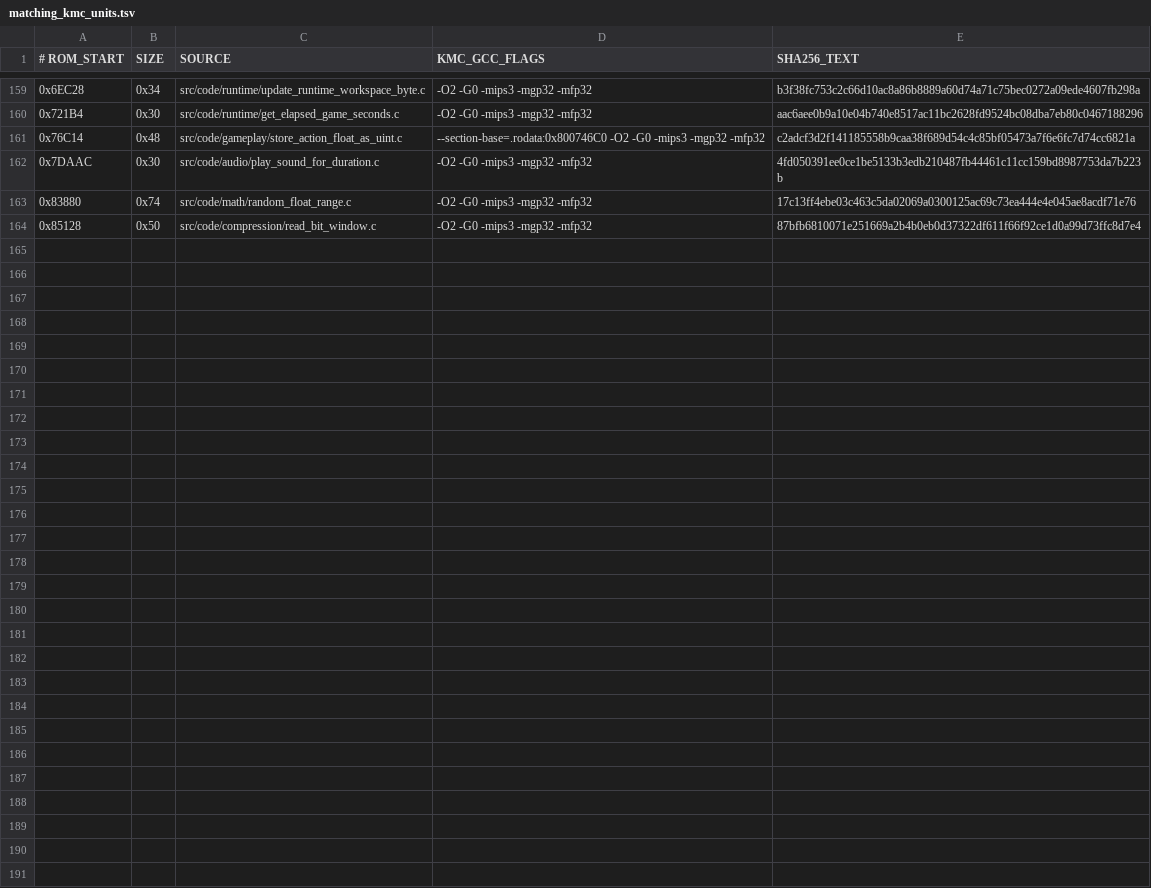
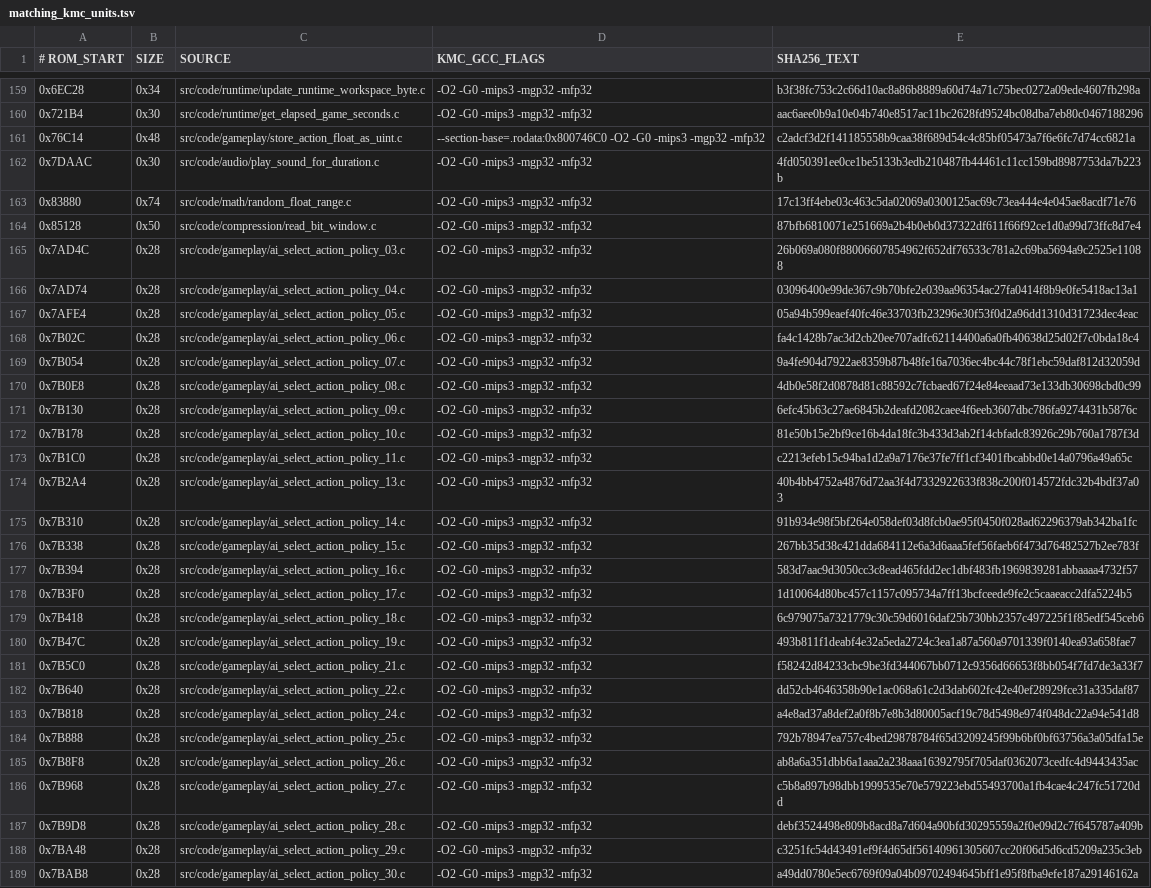
Before and after one commit to TheGh0stShip/BattleTanx, a TSV file: config/us/matching_kmc_units.tsv, drawn as a sheet; only a part is shown, gaps mark what is left out; the diff names each change by its address in the sheet, - before the commit and + after, or states it on an @@ line.

Commit message:
Recover weighted AI action policy selectors

```diff
--- a/config/us/matching_kmc_units.tsv
+++ b/config/us/matching_kmc_units.tsv
+row 165: 0x7AD4C | 0x28 | src/code/gameplay/ai_select_action_policy_03.c | -O2 -G0 -mips3 -mgp32 -mfp32 | 26b069a080f88006607854962f652df76533c781a2c69ba5694a9c2525e11088
+row 166: 0x7AD74 | 0x28 | src/code/gameplay/ai_select_action_policy_04.c | -O2 -G0 -mips3 -mgp32 -mfp32 | 03096400e99de367c9b70bfe2e039aa96354ac27fa0414f8b9e0fe5418ac13a1
+row 167: 0x7AFE4 | 0x28 | src/code/gameplay/ai_select_action_policy_05.c | -O2 -G0 -mips3 -mgp32 -mfp32 | 05a94b599eaef40fc46e33703fb23296e30f53f0d2a96dd1310d31723dec4eac
+row 168: 0x7B02C | 0x28 | src/code/gameplay/ai_select_action_policy_06.c | -O2 -G0 -mips3 -mgp32 -mfp32 | fa4c1428b7ac3d2cb20ee707adfc62114400a6a0fb40638d25d02f7c0bda18c4
+row 169: 0x7B054 | 0x28 | src/code/gameplay/ai_select_action_policy_07.c | -O2 -G0 -mips3 -mgp32 -mfp32 | 9a4fe904d7922ae8359b87b48fe16a7036ec4bc44c78f1ebc59daf812d32059d
+row 170: 0x7B0E8 | 0x28 | src/code/gameplay/ai_select_action_policy_08.c | -O2 -G0 -mips3 -mgp32 -mfp32 | 4db0e58f2d0878d81c88592c7fcbaed67f24e84eeaad73e133db30698cbd0c99
+row 171: 0x7B130 | 0x28 | src/code/gameplay/ai_select_action_policy_09.c | -O2 -G0 -mips3 -mgp32 -mfp32 | 6efc45b63c27ae6845b2deafd2082caee4f6eeb3607dbc786fa9274431b5876c
+row 172: 0x7B178 | 0x28 | src/code/gameplay/ai_select_action_policy_10.c | -O2 -G0 -mips3 -mgp32 -mfp32 | 81e50b15e2bf9ce16b4da18fc3b433d3ab2f14cbfadc83926c29b760a1787f3d
+row 173: 0x7B1C0 | 0x28 | src/code/gameplay/ai_select_action_policy_11.c | -O2 -G0 -mips3 -mgp32 -mfp32 | c2213efeb15c94ba1d2a9a7176e37fe7ff1cf3401fbcabbd0e14a0796a49a65c
+row 174: 0x7B2A4 | 0x28 | src/code/gameplay/ai_select_action_policy_13.c | -O2 -G0 -mips3 -mgp32 -mfp32 | 40b4bb4752a4876d72aa3f4d7332922633f838c200f014572fdc32b4bdf37a03
+row 175: 0x7B310 | 0x28 | src/code/gameplay/ai_select_action_policy_14.c | -O2 -G0 -mips3 -mgp32 -mfp32 | 91b934e98f5bf264e058def03d8fcb0ae95f0450f028ad62296379ab342ba1fc
+row 176: 0x7B338 | 0x28 | src/code/gameplay/ai_select_action_policy_15.c | -O2 -G0 -mips3 -mgp32 -mfp32 | 267bb35d38c421dda684112e6a3d6aaa5fef56faeb6f473d76482527b2ee783f
+row 177: 0x7B394 | 0x28 | src/code/gameplay/ai_select_action_policy_16.c | -O2 -G0 -mips3 -mgp32 -mfp32 | 583d7aac9d3050cc3c8ead465fdd2ec1dbf483fb1969839281abbaaaa4732f57
+row 178: 0x7B3F0 | 0x28 | src/code/gameplay/ai_select_action_policy_17.c | -O2 -G0 -mips3 -mgp32 -mfp32 | 1d10064d80bc457c1157c095734a7ff13bcfceede9fe2c5caaeacc2dfa5224b5
+row 179: 0x7B418 | 0x28 | src/code/gameplay/ai_select_action_policy_18.c | -O2 -G0 -mips3 -mgp32 -mfp32 | 6c979075a7321779c30c59d6016daf25b730bb2357c497225f1f85edf545ceb6
+row 180: 0x7B47C | 0x28 | src/code/gameplay/ai_select_action_policy_19.c | -O2 -G0 -mips3 -mgp32 -mfp32 | 493b811f1deabf4e32a5eda2724c3ea1a87a560a9701339f0140ea93a658fae7
+row 181: 0x7B5C0 | 0x28 | src/code/gameplay/ai_select_action_policy_21.c | -O2 -G0 -mips3 -mgp32 -mfp32 | f58242d84233cbc9be3fd344067bb0712c9356d66653f8bb054f7fd7de3a33f7
+row 182: 0x7B640 | 0x28 | src/code/gameplay/ai_select_action_policy_22.c | -O2 -G0 -mips3 -mgp32 -mfp32 | dd52cb4646358b90e1ac068a61c2d3dab602fc42e40ef28929fce31a335daf87
+row 183: 0x7B818 | 0x28 | src/code/gameplay/ai_select_action_policy_24.c | -O2 -G0 -mips3 -mgp32 -mfp32 | a4e8ad37a8def2a0f8b7e8b3d80005acf19c78d5498e974f048dc22a94e541d8
+row 184: 0x7B888 | 0x28 | src/code/gameplay/ai_select_action_policy_25.c | -O2 -G0 -mips3 -mgp32 -mfp32 | 792b78947ea757c4bed29878784f65d3209245f99b6bf0bf63756a3a05dfa15e
+row 185: 0x7B8F8 | 0x28 | src/code/gameplay/ai_select_action_policy_26.c | -O2 -G0 -mips3 -mgp32 -mfp32 | ab8a6a351dbb6a1aaa2a238aaa16392795f705daf0362073cedfc4d9443435ac
+row 186: 0x7B968 | 0x28 | src/code/gameplay/ai_select_action_policy_27.c | -O2 -G0 -mips3 -mgp32 -mfp32 | c5b8a897b98dbb1999535e70e579223ebd55493700a1fb4cae4c247fc51720dd
+row 187: 0x7B9D8 | 0x28 | src/code/gameplay/ai_select_action_policy_28.c | -O2 -G0 -mips3 -mgp32 -mfp32 | debf3524498e809b8acd8a7d604a90bfd30295559a2f0e09d2c7f645787a409b
+row 188: 0x7BA48 | 0x28 | src/code/gameplay/ai_select_action_policy_29.c | -O2 -G0 -mips3 -mgp32 -mfp32 | c3251fc54d43491ef9f4d65df56140961305607cc20f06d5d6cd5209a235c3eb
+row 189: 0x7BAB8 | 0x28 | src/code/gameplay/ai_select_action_policy_30.c | -O2 -G0 -mips3 -mgp32 -mfp32 | a49dd0780e5ec6769f09a04b09702494645bff1e95f8fba9efe187a29146162a
```
Also changed, not shown: 30 other files.
